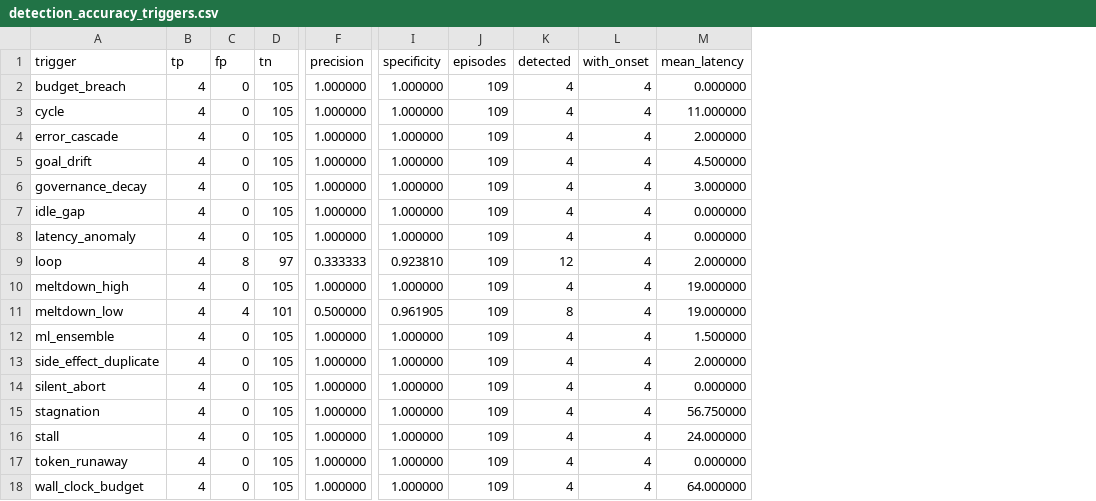
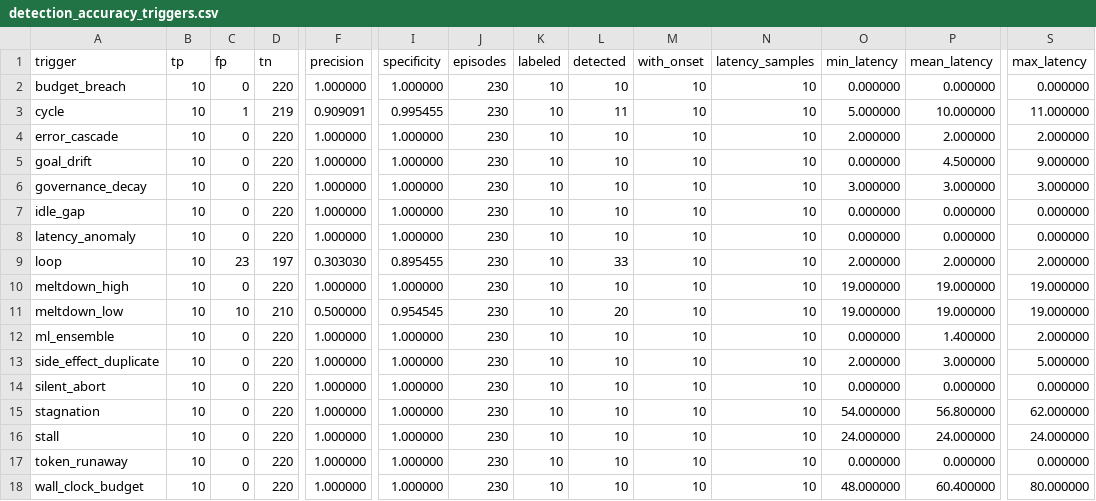
Before and after one commit to Cyrax321/SNAGLINE, a CSV file: reports/results/detection_accuracy_triggers.csv, drawn as a sheet; only a part is shown, gaps mark what is left out; addresses are those after the commit; the diff covers the shown part only; the diff names each change by its address in the sheet, - before the commit and + after, or states it on an @@ line.

Commit message:
eval: report four distinct latency populations and correct the seed metadata
The committed latency table printed 'episodes' per row, which was the whole-corpus
count, so every trigger appeared to have 109 latency samples. format_latency_table
now reports labeled (TP+FN), detected (TP+FP), samples (latency observations) and
the corpus total once in the header. The underlying metric was correct; only the
presentation conflated populations.

Also EVALUATION_STAGE -> 3, and persisted_in_fixtures is true now that every
labeled record carries its seed.

```diff
--- a/reports/results/detection_accuracy_triggers.csv
+++ b/reports/results/detection_accuracy_triggers.csv
+column K (labeled), rows 2-18: all 10
+column N (latency_samples), rows 2-18: all 10
+column O (min_latency), rows 2-18: 0.000000 | 5.000000 | 2.000000 | 0.000000 | 3.000000 | 0.000000 | 0.000000 | 2.000000 | 19.000000 | 19.000000 | 0.000000 | 2.000000 | 0.000000 | 54.000000 | 24.000000 | 0.000000 | 48.000000
+column S (max_latency), rows 2-18: 0.000000 | 11.000000 | 2.000000 | 9.000000 | 3.000000 | 0.000000 | 0.000000 | 2.000000 | 19.000000 | 19.000000 | 2.000000 | 5.000000 | 0.000000 | 62.000000 | 24.000000 | 0.000000 | 80.000000
-B2:B18 (tp): 4
+B2:B18 (tp): 10
-D2 (tn): 105
+D2 (tn): 220
-J2:J18 (episodes): 109
+J2:J18 (episodes): 230
-L2 (detected): 4
+L2 (detected): 10
-M2:M18 (with_onset): 4
+M2:M18 (with_onset): 10
-C3 (fp): 0
+C3 (fp): 1
-D3 (tn): 105
+D3 (tn): 219
-F3 (precision): 1.000000
+F3 (precision): 0.909091
-I3 (specificity): 1.000000
+I3 (specificity): 0.995455
-L3 (detected): 4
+L3 (detected): 11
-P3 (mean_latency): 11.000000
+P3 (mean_latency): 10.000000
-D4:D8 (tn): 105
+D4:D8 (tn): 220
-L4:L8 (detected): 4
+L4:L8 (detected): 10
-C9 (fp): 8
+C9 (fp): 23
-D9 (tn): 97
+D9 (tn): 197
-F9 (precision): 0.333333
+F9 (precision): 0.303030
-I9 (specificity): 0.923810
+I9 (specificity): 0.895455
-L9 (detected): 12
+L9 (detected): 33
-D10 (tn): 105
+D10 (tn): 220
-L10 (detected): 4
+L10 (detected): 10
-C11 (fp): 4
+C11 (fp): 10
-D11 (tn): 101
+D11 (tn): 210
-I11 (specificity): 0.961905
+I11 (specificity): 0.954545
-L11 (detected): 8
+L11 (detected): 20
-D12:D18 (tn): 105
+D12:D18 (tn): 220
-L12:L18 (detected): 4
+L12:L18 (detected): 10
-P12 (mean_latency): 1.500000
+P12 (mean_latency): 1.400000
-P13 (mean_latency): 2.000000
+P13 (mean_latency): 3.000000
-P15 (mean_latency): 56.750000
+P15 (mean_latency): 56.800000
-P18 (mean_latency): 64.000000
+P18 (mean_latency): 60.400000
```
Also changed, not shown: 5 edited cells elsewhere in this file.
